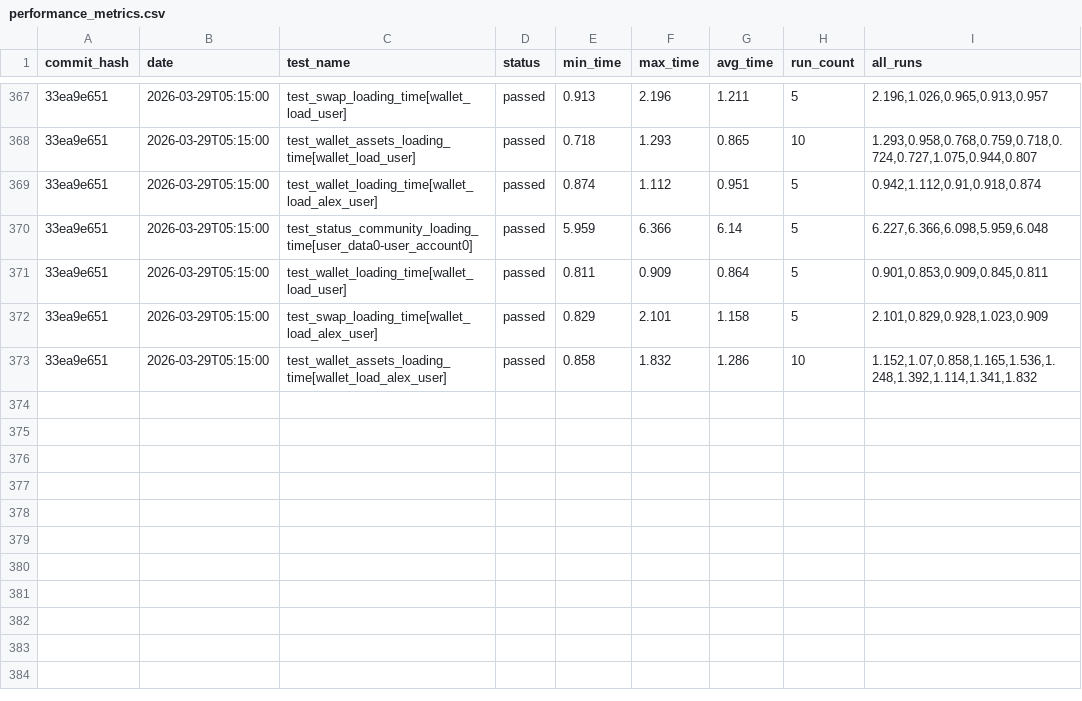
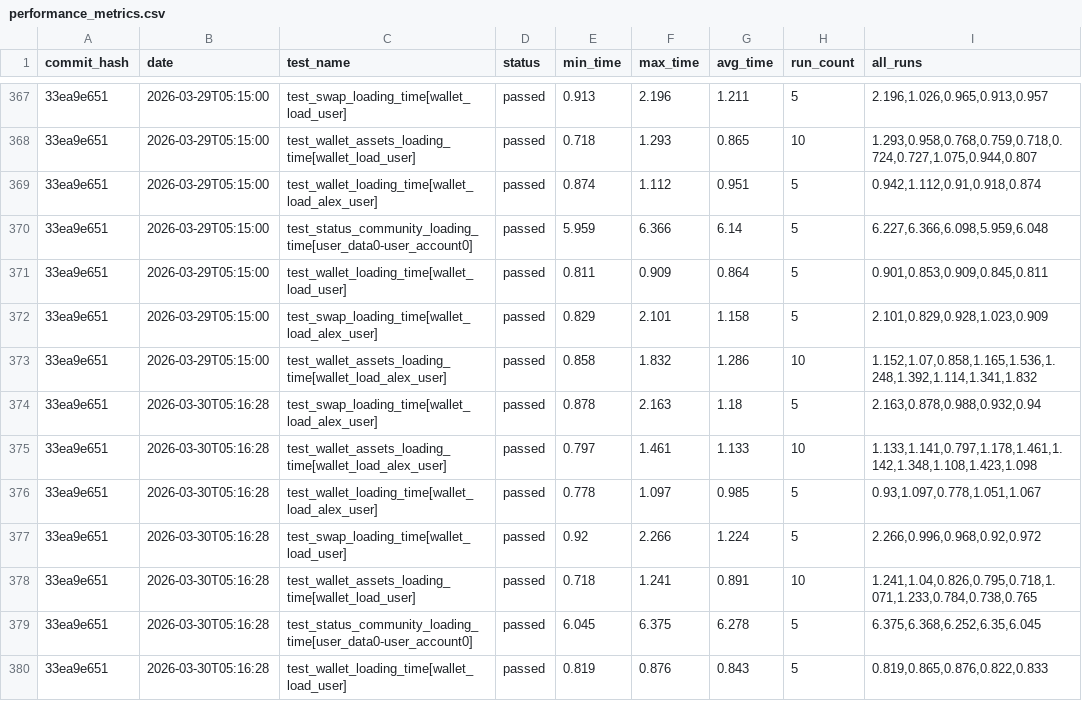
Before and after one commit to status-im/status-app-benchmarks, a CSV file: data/performance_metrics.csv, drawn as a sheet; only a part is shown, gaps mark what is left out; the diff names each change by its address in the sheet, - before the commit and + after, or states it on an @@ line.

Commit message:
Add benchmark results for commit 33ea9e651

```diff
--- a/data/performance_metrics.csv
+++ b/data/performance_metrics.csv
+row 374: 33ea9e651 | 2026-03-30T05:16:28 | test_swap_loading_time[wallet_load_alex_user] | passed | 0.878 | 2.163 | 1.18 | 5 | 2.163,0.878,0.988,0.932,0.94
+row 375: 33ea9e651 | 2026-03-30T05:16:28 | test_wallet_assets_loading_time[wallet_load_alex_user] | passed | 0.797 | 1.461 | 1.133 | 10 | 1.133,1.141,0.797,1.178,1.461,1.142,1.348,1.108,1.423,1.098
+row 376: 33ea9e651 | 2026-03-30T05:16:28 | test_wallet_loading_time[wallet_load_alex_user] | passed | 0.778 | 1.097 | 0.985 | 5 | 0.93,1.097,0.778,1.051,1.067
+row 377: 33ea9e651 | 2026-03-30T05:16:28 | test_swap_loading_time[wallet_load_user] | passed | 0.92 | 2.266 | 1.224 | 5 | 2.266,0.996,0.968,0.92,0.972
+row 378: 33ea9e651 | 2026-03-30T05:16:28 | test_wallet_assets_loading_time[wallet_load_user] | passed | 0.718 | 1.241 | 0.891 | 10 | 1.241,1.04,0.826,0.795,0.718,1.071,1.233,0.784,0.738,0.765
+row 379: 33ea9e651 | 2026-03-30T05:16:28 | test_status_community_loading_time[user_data0-user_account0] | passed | 6.045 | 6.375 | 6.278 | 5 | 6.375,6.368,6.252,6.35,6.045
+row 380: 33ea9e651 | 2026-03-30T05:16:28 | test_wallet_loading_time[wallet_load_user] | passed | 0.819 | 0.876 | 0.843 | 5 | 0.819,0.865,0.876,0.822,0.833
```
Also changed, not shown: data/summary_metrics.csv, 6 other files.
